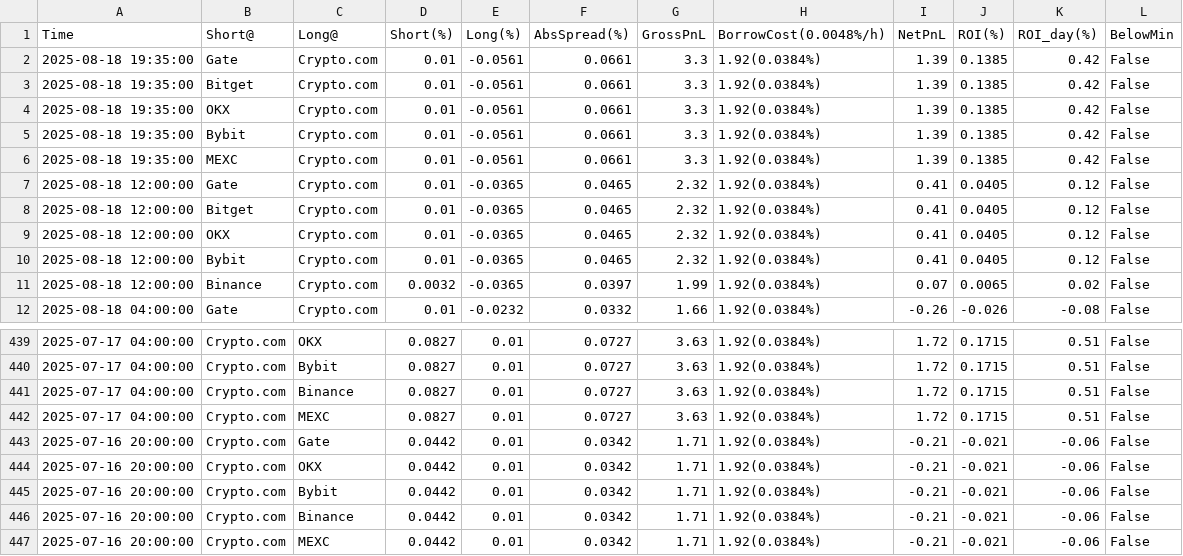
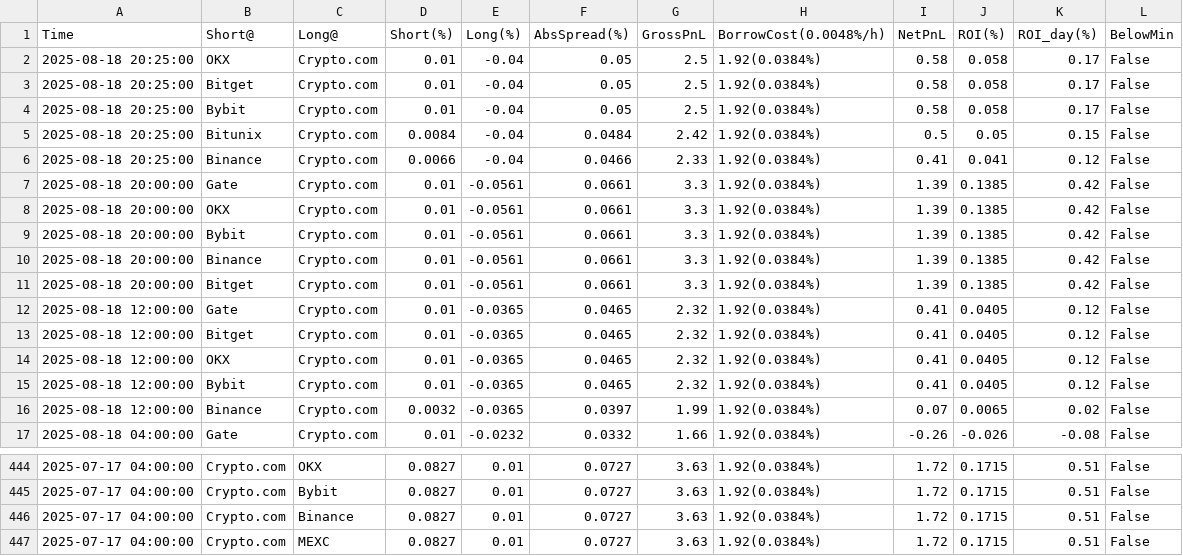
Before and after one commit to aerist123/funding-data, a CSV file: public/data/arb_candidates_BAND.csv, drawn as a sheet; only a part is shown, gaps mark what is left out.

```diff
--- a/public/data/arb_candidates_BAND.csv
+++ b/public/data/arb_candidates_BAND.csv
@@ -1,7 +1,12 @@
 Time,Short@,Long@,Short(%),Long(%),AbsSpread(%),GrossPnL,BorrowCost(0.0048%/h),NetPnL,ROI(%),ROI_day(%),BelowMin
-2025-08-18 19:35:00,Gate,Crypto.com,0.01,-0.0561,0.0661,3.3,1.92(0.0384%),1.39,0.1385,0.42,False
-2025-08-18 19:35:00,Bitget,Crypto.com,0.01,-0.0561,0.0661,3.3,1.92(0.0384%),1.39,0.1385,0.42,False
-2025-08-18 19:35:00,OKX,Crypto.com,0.01,-0.0561,0.0661,3.3,1.92(0.0384%),1.39,0.1385,0.42,False
-2025-08-18 19:35:00,Bybit,Crypto.com,0.01,-0.0561,0.0661,3.3,1.92(0.0384%),1.39,0.1385,0.42,False
-2025-08-18 19:35:00,MEXC,Crypto.com,0.01,-0.0561,0.0661,3.3,1.92(0.0384%),1.39,0.1385,0.42,False
+2025-08-18 20:25:00,OKX,Crypto.com,0.01,-0.04,0.05,2.5,1.92(0.0384%),0.58,0.058,0.17,False
+2025-08-18 20:25:00,Bitget,Crypto.com,0.01,-0.04,0.05,2.5,1.92(0.0384%),0.58,0.058,0.17,False
+2025-08-18 20:25:00,Bybit,Crypto.com,0.01,-0.04,0.05,2.5,1.92(0.0384%),0.58,0.058,0.17,False
+2025-08-18 20:25:00,Bitunix,Crypto.com,0.0084,-0.04,0.0484,2.42,1.92(0.0384%),0.5,0.05,0.15,False
+2025-08-18 20:25:00,Binance,Crypto.com,0.0066,-0.04,0.0466,2.33,1.92(0.0384%),0.41,0.041,0.12,False
+2025-08-18 20:00:00,Gate,Crypto.com,0.01,-0.0561,0.0661,3.3,1.92(0.0384%),1.39,0.1385,0.42,False
+2025-08-18 20:00:00,OKX,Crypto.com,0.01,-0.0561,0.0661,3.3,1.92(0.0384%),1.39,0.1385,0.42,False
+2025-08-18 20:00:00,Bybit,Crypto.com,0.01,-0.0561,0.0661,3.3,1.92(0.0384%),1.39,0.1385,0.42,False
+2025-08-18 20:00:00,Binance,Crypto.com,0.01,-0.0561,0.0661,3.3,1.92(0.0384%),1.39,0.1385,0.42,False
+2025-08-18 20:00:00,Bitget,Crypto.com,0.01,-0.0561,0.0661,3.3,1.92(0.0384%),1.39,0.1385,0.42,False
 2025-08-18 12:00:00,Gate,Crypto.com,0.01,-0.0365,0.0465,2.32,1.92(0.0384%),0.41,0.0405,0.12,False
@@ -442,6 +447 @@
 2025-07-17 04:00:00,Crypto.com,MEXC,0.0827,0.01,0.0727,3.63,1.92(0.0384%),1.72,0.1715,0.51,False
-2025-07-16 20:00:00,Crypto.com,Gate,0.0442,0.01,0.0342,1.71,1.92(0.0384%),-0.21,-0.021,-0.06,False
-2025-07-16 20:00:00,Crypto.com,OKX,0.0442,0.01,0.0342,1.71,1.92(0.0384%),-0.21,-0.021,-0.06,False
-2025-07-16 20:00:00,Crypto.com,Bybit,0.0442,0.01,0.0342,1.71,1.92(0.0384%),-0.21,-0.021,-0.06,False
-2025-07-16 20:00:00,Crypto.com,Binance,0.0442,0.01,0.0342,1.71,1.92(0.0384%),-0.21,-0.021,-0.06,False
-2025-07-16 20:00:00,Crypto.com,MEXC,0.0442,0.01,0.0342,1.71,1.92(0.0384%),-0.21,-0.021,-0.06,False
```
Also changed, not shown: public/data/arb_candidates_BTC.csv, public/data/arb_candidates_ETH.csv, 15 other files.
